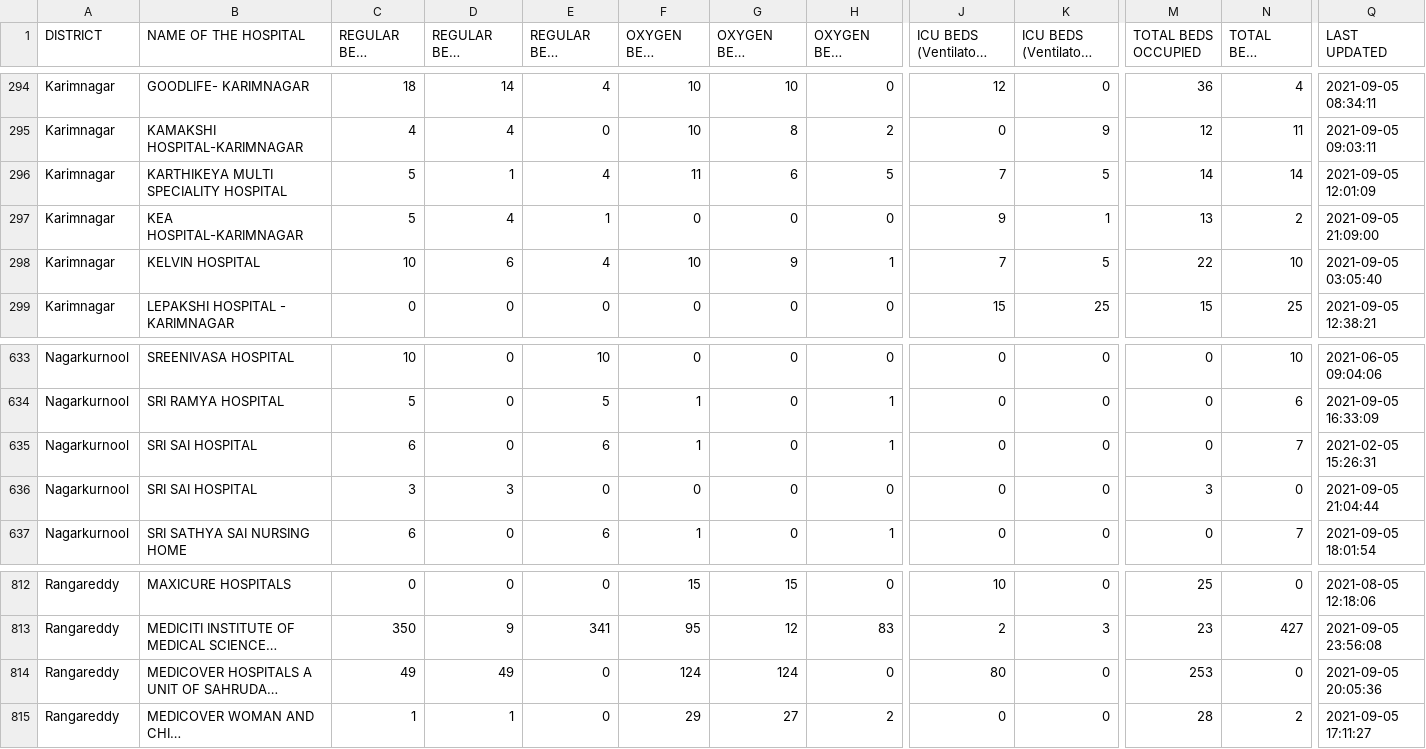
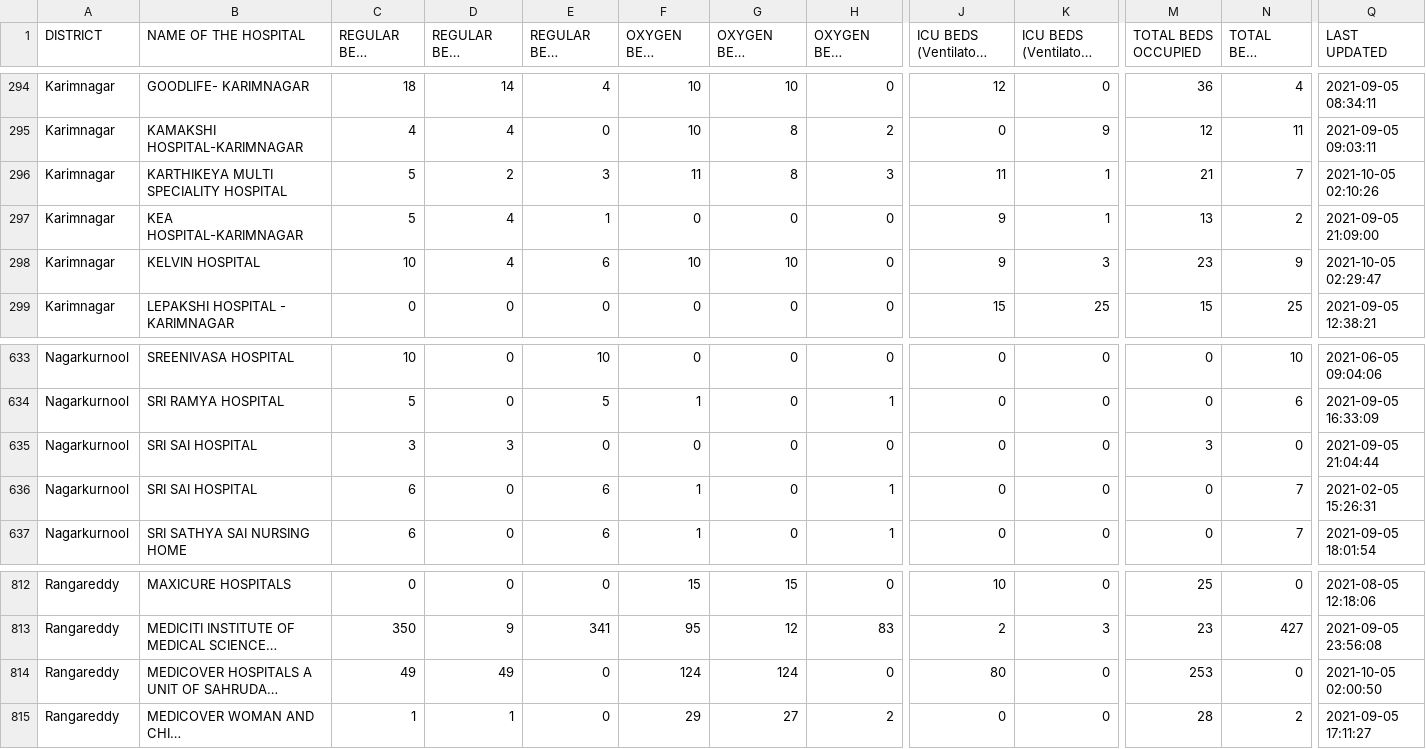
Before and after one commit to covid-telangana/covid-telangana.github.io, a CSV file: data/beds.csv, drawn as a sheet; only a part is shown, gaps mark what is left out; long unchanged cells end in …; the diff names each change by its address in the sheet, - before the commit and + after, or states it on an @@ line.

```diff
--- a/data/beds.csv
+++ b/data/beds.csv
-D296 (REGULAR BEDS OCCUPIED): 1
+D296 (REGULAR BEDS OCCUPIED): 2
-E296 (REGULAR BEDS VACANT): 4
+E296 (REGULAR BEDS VACANT): 3
-G296 (OXYGEN BEDS OCCUPIED): 6
+G296 (OXYGEN BEDS OCCUPIED): 8
-H296 (OXYGEN BEDS VACANT): 5
+H296 (OXYGEN BEDS VACANT): 3
-J296: 7
+J296: 11
-K296: 5
+K296: 1
-M296 (TOTAL BEDS OCCUPIED): 14
+M296 (TOTAL BEDS OCCUPIED): 21
-N296 (TOTAL BEDS VACANT): 14
+N296 (TOTAL BEDS VACANT): 7
-Q296 (LAST UPDATED): 2021-09-05 12:01:09
+Q296 (LAST UPDATED): 2021-10-05 02:10:26
-D298 (REGULAR BEDS OCCUPIED): 6
+D298 (REGULAR BEDS OCCUPIED): 4
-E298 (REGULAR BEDS VACANT): 4
+E298 (REGULAR BEDS VACANT): 6
-G298 (OXYGEN BEDS OCCUPIED): 9
+G298 (OXYGEN BEDS OCCUPIED): 10
-H298 (OXYGEN BEDS VACANT): 1
+H298 (OXYGEN BEDS VACANT): 0
-J298: 7
+J298: 9
-K298: 5
+K298: 3
-M298 (TOTAL BEDS OCCUPIED): 22
+M298 (TOTAL BEDS OCCUPIED): 23
-N298 (TOTAL BEDS VACANT): 10
+N298 (TOTAL BEDS VACANT): 9
-Q298 (LAST UPDATED): 2021-09-05 03:05:40
+Q298 (LAST UPDATED): 2021-10-05 02:29:47
@@ row 636 moved to row 635: Nagarkurnool @@
-Q814 (LAST UPDATED): 2021-09-05 20:05:36
+Q814 (LAST UPDATED): 2021-10-05 02:00:50
```
